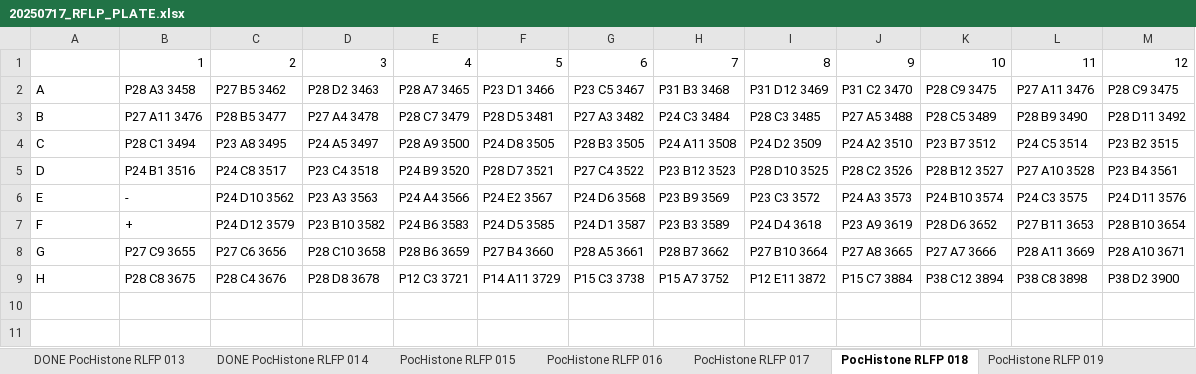
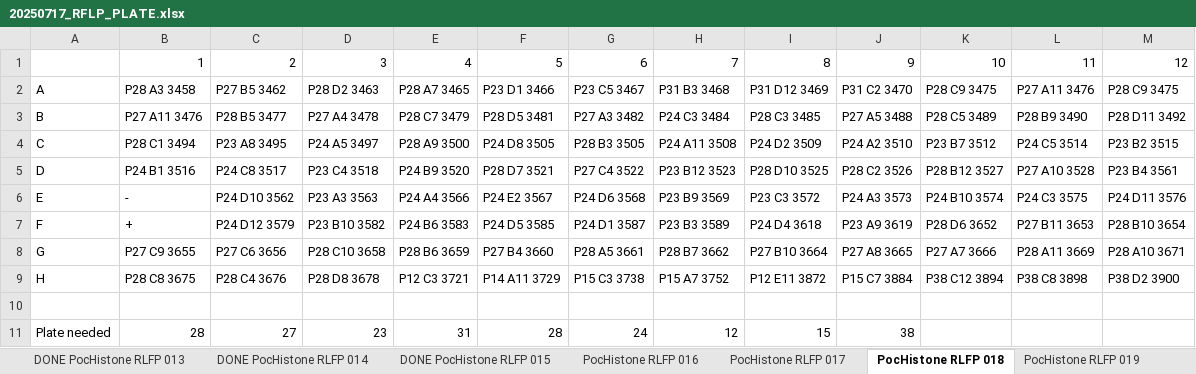
Before and after one commit to PierrickHarnay/Pocillopora-Lagoon-Abundance, an Excel workbook: Data/20250717_RFLP_PLATE.xlsx, sheet PocHistone RLFP 018, drawn as a sheet; values as stored, in another font and other column widths than the file's, no borders; the diff names each change by its address in the sheet, - before the commit and + after, or states it on an @@ line.

Commit message:
add ID species from plate PocHistone 015

```diff
--- a/Data/20250717_RFLP_PLATE.xlsx (sheet PocHistone RLFP 018)
+++ b/Data/20250717_RFLP_PLATE.xlsx (sheet PocHistone RLFP 018)
-sheet tab: PocHistone RLFP 015
+sheet tab: DONE PocHistone RLFP 015
+row 10: (empty)
+row 11: Plate needed | 28 | 27 | 23 | 31 | 28 | 24 | 12 | 15 | 38
```
Also changed, not shown: sheet PocHistone RLFP 017, 4 other files.
